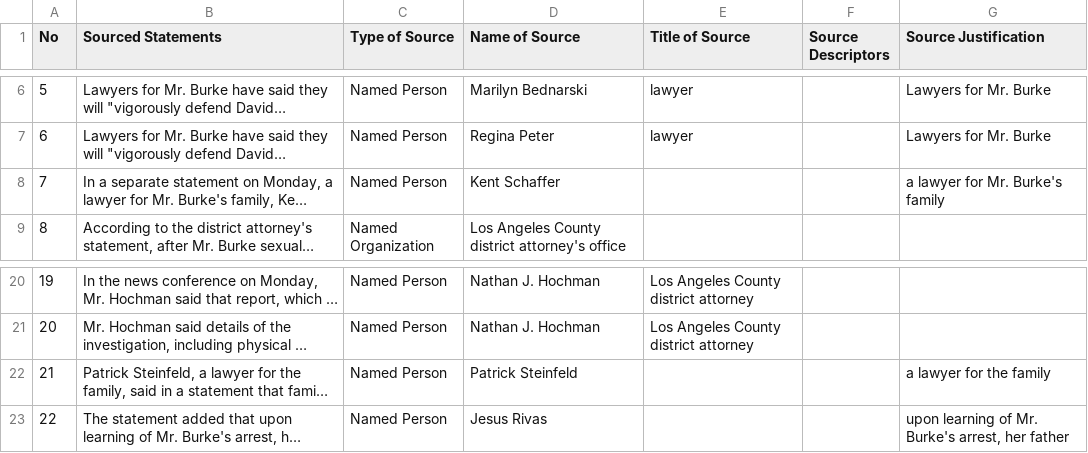
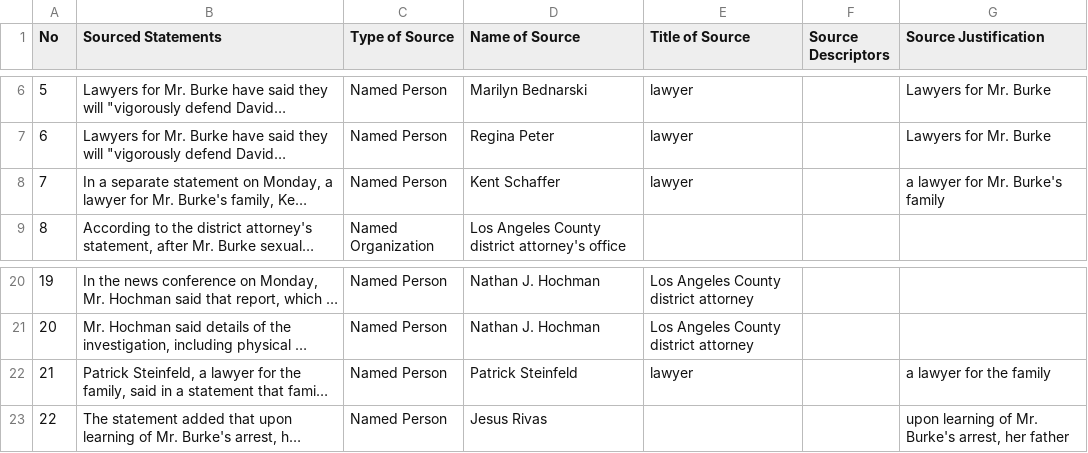
Before and after one commit to MarkkulaCenterJMEthics/llms-journ-sourcing, a CSV file: benchmarking/GT data/GT-II/62-D4vd_Murder_Charges.csv, drawn as a sheet; only a part is shown, gaps mark what is left out; long unchanged cells end in …; the diff names each change by its address in the sheet, - before the commit and + after, or states it on an @@ line.

```diff
--- a/benchmarking/GT data/GT-II/62-D4vd_Murder_Charges.csv
+++ b/benchmarking/GT data/GT-II/62-D4vd_Murder_Charges.csv
-E8 (Title of Source): (empty)
+E8 (Title of Source): lawyer
-E22 (Title of Source): (empty)
+E22 (Title of Source): lawyer
```
Also changed, not shown: 3 other files.
